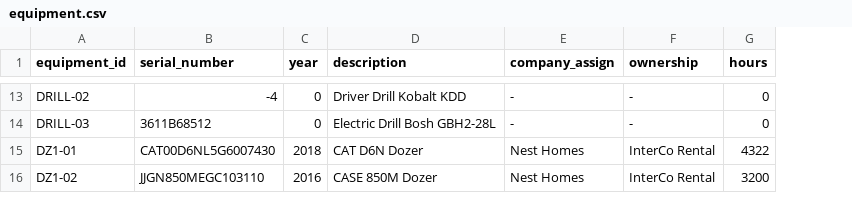
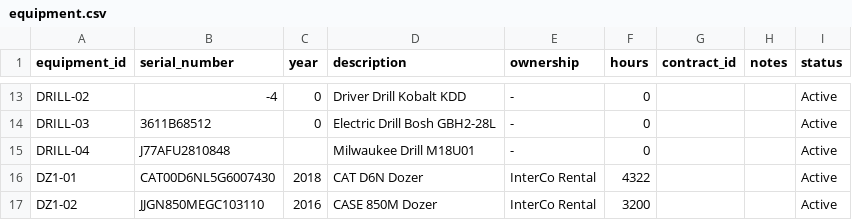
Before and after one commit to codebypaul/e360_replacement, a CSV file: csv/equipment.csv, drawn as a sheet; only a part is shown, gaps mark what is left out; removed rows and columns are numbered as before the commit, all else as after; the diff covers the shown part only; the diff names each change by its address in the sheet, - before the commit and + after, or states it on an @@ line.

```diff
--- a/csv/equipment.csv
+++ b/csv/equipment.csv
-column E (company_assign), rows 13-16: - | - | Nest Homes | Nest Homes
+column G (contract_id), empty
+column H (notes), empty
+column I (status), rows 13-14: Active | Active; rows 16-17: Active | Active
@@ row 176 moved to row 15: DRILL-04 @@
```
Also changed, not shown: 1 added row, 1 removed row and 6 edited cells elsewhere in this file, csv/loan.csv, csv/loan2.csv, 2 other files.
